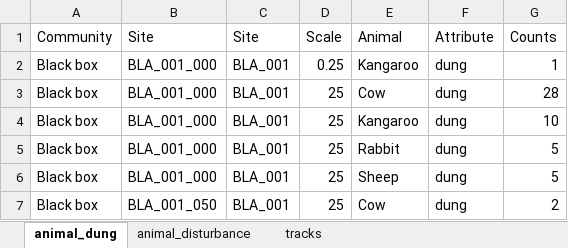
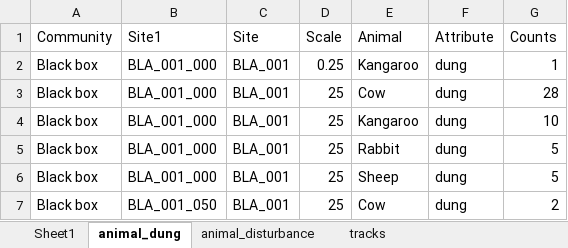
Before and after one commit to mjbeall09876/Capstone_DA09, an Excel workbook: data/nsw-assessment-of-grazing-intensity.xlsx, sheet animal_dung, drawn as a sheet; only a part is shown; values as stored, in another font and other column widths than the file's, no borders; the diff names each change by its address in the sheet, - before the commit and + after, or states it on an @@ line.

```diff
--- a/data/nsw-assessment-of-grazing-intensity.xlsx (sheet animal_dung)
+++ b/data/nsw-assessment-of-grazing-intensity.xlsx (sheet animal_dung)
+sheet tab: Sheet1
-B1: Site
+B1: Site1
```
Also changed, not shown: 22 other files.
